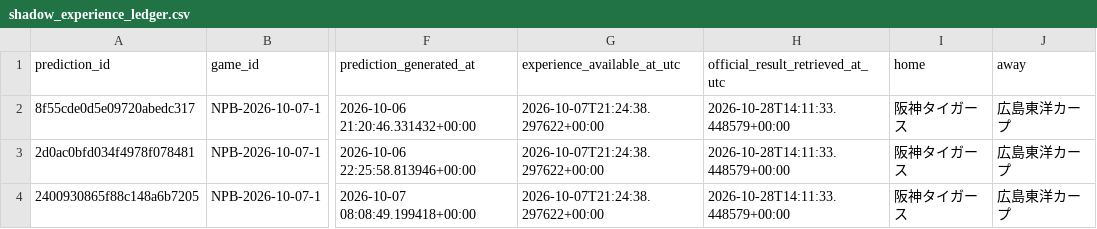
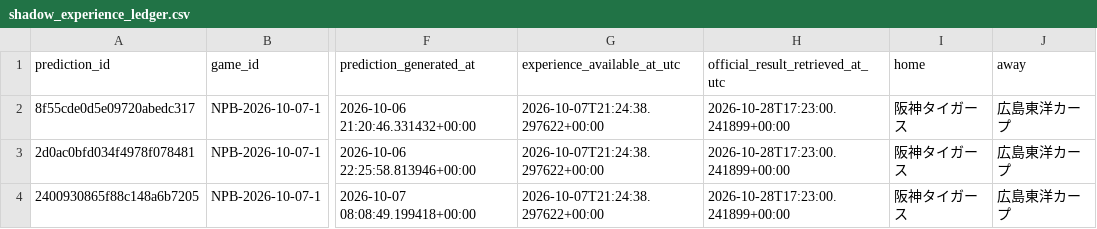
Before and after one commit to sasasotaro1202-star/Baseball-Prediction-System, a CSV file: data/experience/research_shadow/shadow_experience_ledger.csv, drawn as a sheet; only a part is shown, gaps mark what is left out; the diff names each change by its address in the sheet, - before the commit and + after, or states it on an @@ line.

```diff
--- a/data/experience/research_shadow/shadow_experience_ledger.csv
+++ b/data/experience/research_shadow/shadow_experience_ledger.csv
-H2:H4 (official_result_retrieved_at_utc): 2026-10-28T14:11:33.448579+00:00
+H2:H4 (official_result_retrieved_at_utc): 2026-10-28T17:23:00.241899+00:00
```
Also changed, not shown: 3 other files.
